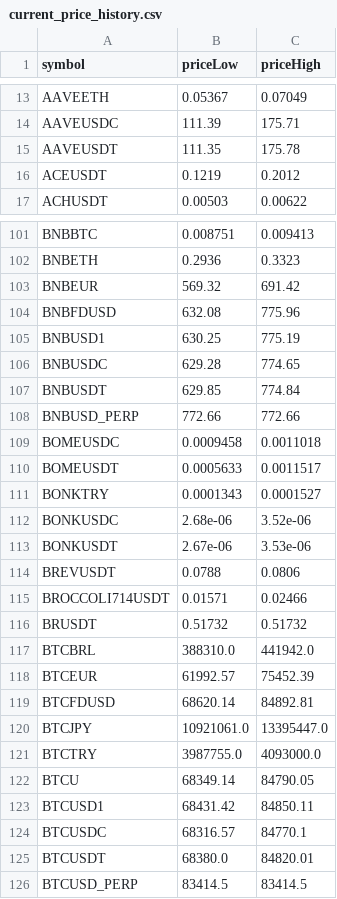
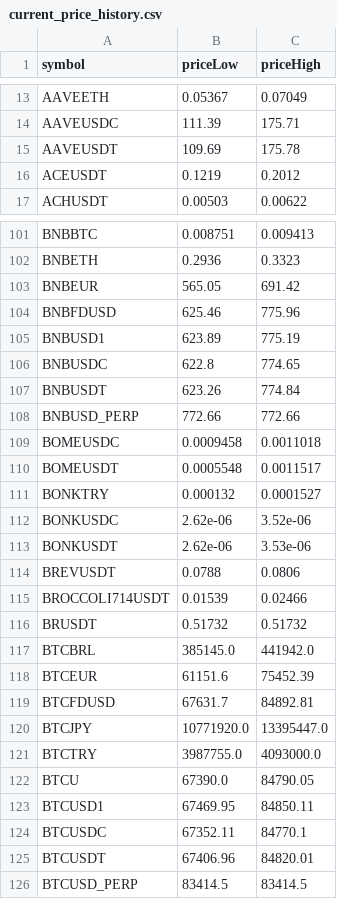
Before and after one commit to miaranarm/binance_bot_audit, a CSV file: results/current_price_history.csv, drawn as a sheet; only a part is shown, gaps mark what is left out; the diff covers the shown part only.

```diff
--- a/results/current_price_history.csv
+++ b/results/current_price_history.csv
@@ -14,3 +14,3 @@ AAVEETH,0.05367,0.07049
 AAVEUSDC,111.39,175.71
-AAVEUSDT,111.35,175.78
+AAVEUSDT,109.69,175.78
 ACEUSDT,0.1219,0.2012
@@ -102,25 +102,25 @@ BNBBTC,0.008751,0.009413
 BNBETH,0.2936,0.3323
-BNBEUR,569.32,691.42
-BNBFDUSD,632.08,775.96
-BNBUSD1,630.25,775.19
-BNBUSDC,629.28,774.65
-BNBUSDT,629.85,774.84
+BNBEUR,565.05,691.42
+BNBFDUSD,625.46,775.96
+BNBUSD1,623.89,775.19
+BNBUSDC,622.8,774.65
+BNBUSDT,623.26,774.84
 BNBUSD_PERP,772.66,772.66
 BOMEUSDC,0.0009458,0.0011018
-BOMEUSDT,0.0005633,0.0011517
-BONKTRY,0.0001343,0.0001527
-BONKUSDC,2.68e-06,3.52e-06
-BONKUSDT,2.67e-06,3.53e-06
+BOMEUSDT,0.0005548,0.0011517
+BONKTRY,0.000132,0.0001527
+BONKUSDC,2.62e-06,3.52e-06
+BONKUSDT,2.62e-06,3.53e-06
 BREVUSDT,0.0788,0.0806
-BROCCOLI714USDT,0.01571,0.02466
+BROCCOLI714USDT,0.01539,0.02466
 BRUSDT,0.51732,0.51732
-BTCBRL,388310.0,441942.0
-BTCEUR,61992.57,75452.39
-BTCFDUSD,68620.14,84892.81
-BTCJPY,10921061.0,13395447.0
+BTCBRL,385145.0,441942.0
+BTCEUR,61151.6,75452.39
+BTCFDUSD,67631.7,84892.81
+BTCJPY,10771920.0,13395447.0
 BTCTRY,3987755.0,4093000.0
-BTCU,68349.14,84790.05
-BTCUSD1,68431.42,84850.11
-BTCUSDC,68316.57,84770.1
-BTCUSDT,68380.0,84820.01
+BTCU,67390.0,84790.05
+BTCUSD1,67469.95,84850.11
+BTCUSDC,67352.11,84770.1
+BTCUSDT,67406.96,84820.01
 BTCUSD_PERP,83414.5,83414.5
```
Also changed, not shown: 118 edited cells elsewhere in this file, results/current_price.csv, results/current_price_learning.csv, 10 other files.
